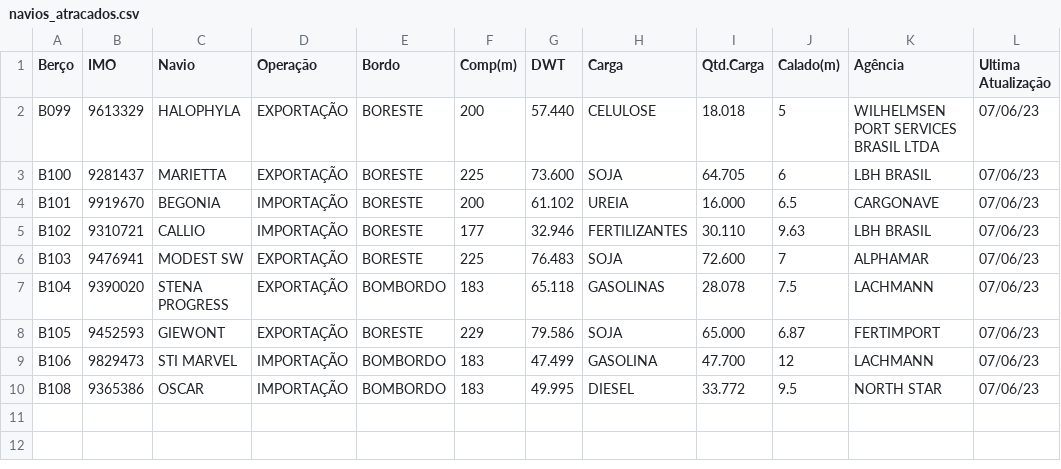
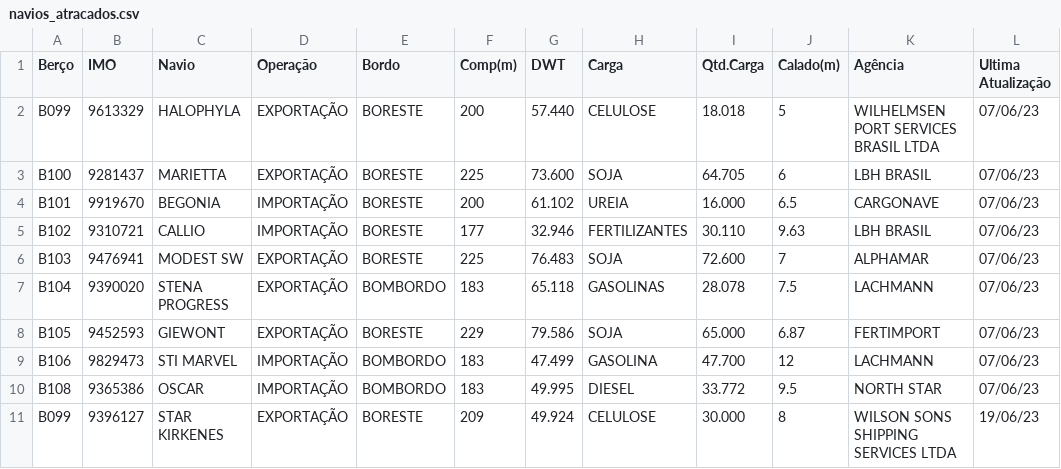
Before and after one commit to NilsonAbrantes/trab_tab, a CSV file: navios_atracados.csv, drawn as a sheet.

```diff
--- a/navios_atracados.csv
+++ b/navios_atracados.csv
@@ -10 +10,2 @@ B106,9829473,STI MARVEL,IMPORTAÇÃO,BOMBORDO,183,47.499,GASOLINA,47.700,12,LACH
 B108,9365386,OSCAR,IMPORTAÇÃO,BOMBORDO,183,49.995,DIESEL,33.772,9.5,NORTH STAR,07/06/23
+B099,9396127,STAR KIRKENES,EXPORTAÇÃO,BORESTE,209,49.924,CELULOSE,30.000,8,WILSON SONS SHIPPING SERVICES LTDA,19/06/23
```
Also changed, not shown: 2 other files.
